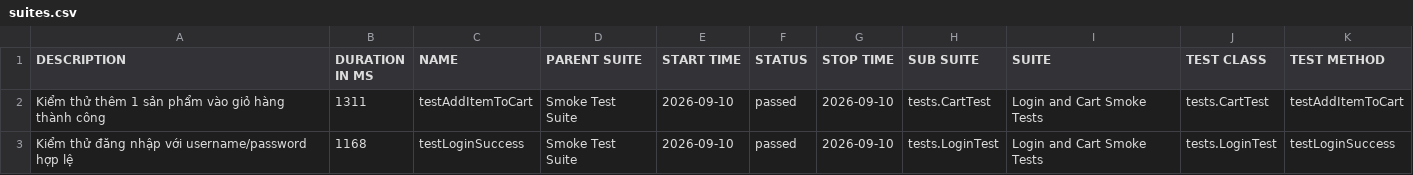
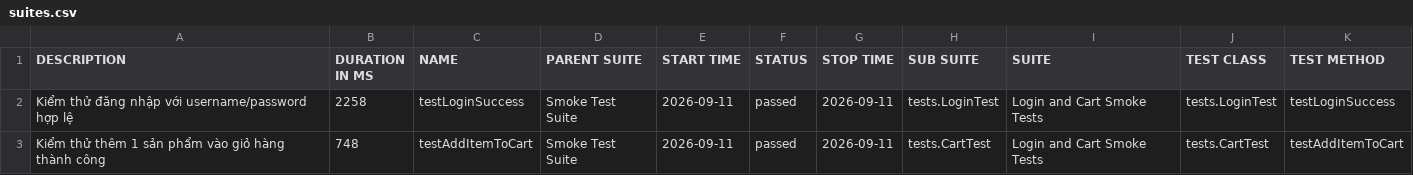
Before and after one commit to tranleanhdai/selenium-framework, a CSV file: data/suites.csv, drawn as a sheet.

```diff
--- a/data/suites.csv
+++ b/data/suites.csv
@@ -1,3 +1,3 @@
 "DESCRIPTION","DURATION IN MS","NAME","PARENT SUITE","START TIME","STATUS","STOP TIME","SUB SUITE","SUITE","TEST CLASS","TEST METHOD"
-"Kiểm thử thêm 1 sản phẩm vào giỏ hàng thành công","1311","testAddItemToCart","Smoke Test Suite","2026-09-10","passed","2026-09-10","tests.CartTest","Login and Cart Smoke Tests","tests.CartTest","testAddItemToCart"
-"Kiểm thử đăng nhập với username/password hợp lệ","1168","testLoginSuccess","Smoke Test Suite","2026-09-10","passed","2026-09-10","tests.LoginTest","Login and Cart Smoke Tests","tests.LoginTest","testLoginSuccess"
+"Kiểm thử đăng nhập với username/password hợp lệ","2258","testLoginSuccess","Smoke Test Suite","2026-09-11","passed","2026-09-11","tests.LoginTest","Login and Cart Smoke Tests","tests.LoginTest","testLoginSuccess"
+"Kiểm thử thêm 1 sản phẩm vào giỏ hàng thành công","748","testAddItemToCart","Smoke Test Suite","2026-09-11","passed","2026-09-11","tests.CartTest","Login and Cart Smoke Tests","tests.CartTest","testAddItemToCart"
```
Also changed, not shown: 31 other files.
